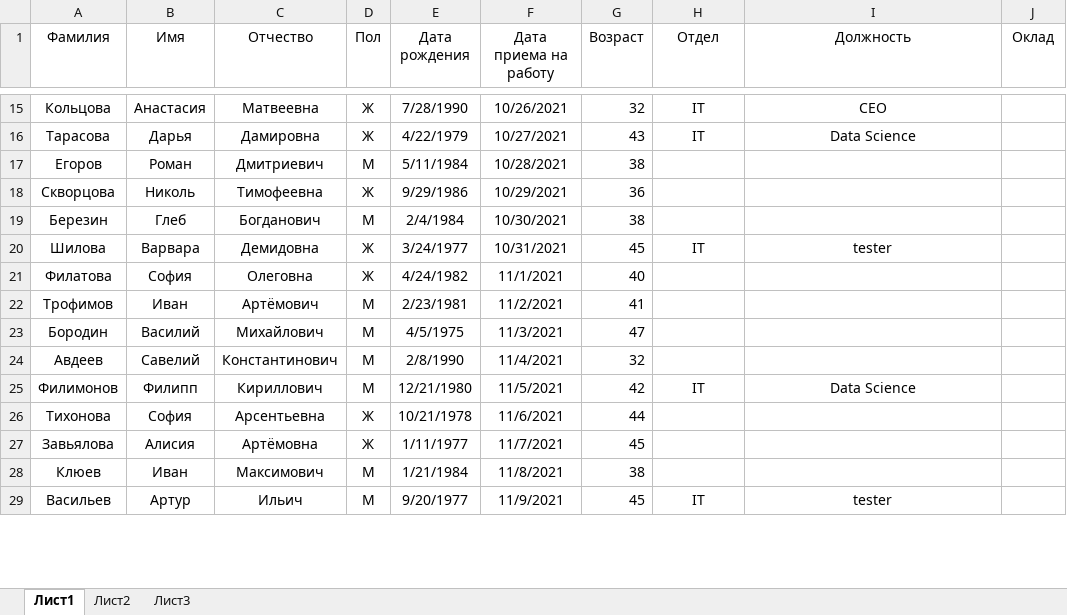
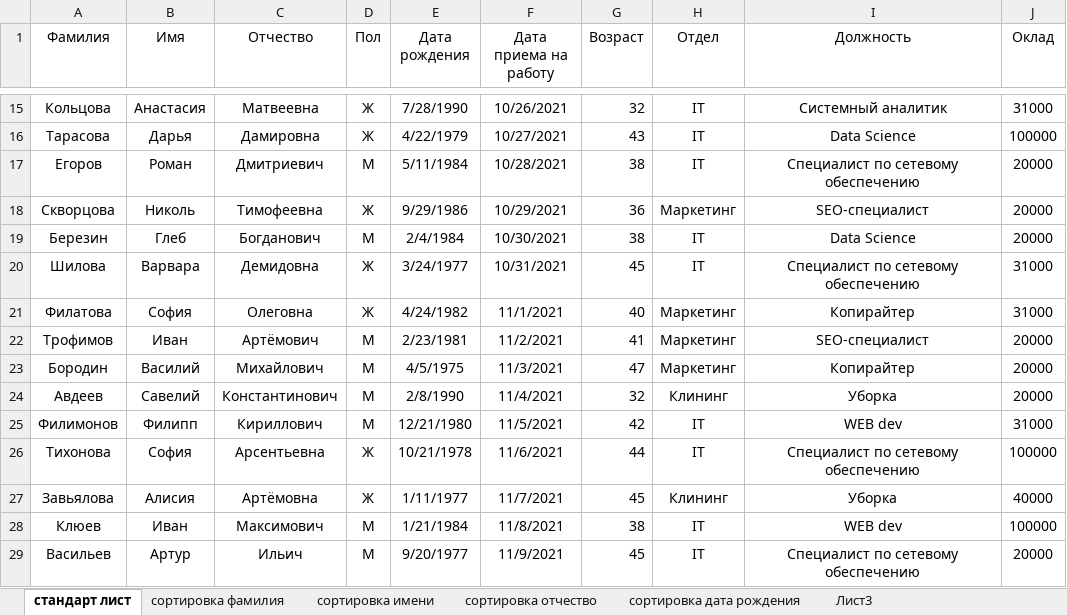
Before and after one commit to MolotkovD/MolotkovD.github.io, an Excel workbook: лаб.xlsx, sheet стандарт лист, drawn as a sheet; only a part is shown, gaps mark what is left out; values as stored, in another font and other column widths than the file's, no borders; the diff covers the shown part only; the diff names each change by its address in the sheet, - before the commit and + after, or states it on an @@ line.

```diff
--- a/лаб.xlsx (sheet стандарт лист)
+++ b/лаб.xlsx (sheet стандарт лист)
-sheet tab: Лист1
+sheet tab: стандарт лист
-sheet tab: Лист2
+sheet tab: сортировка фамилия
+sheet tab: сортировка имени
+sheet tab: сортировка отчество
+sheet tab: сортировка дата рождения
-I15 (Должность): CEO
+I15 (Должность): Системный аналитик
-J15 (Оклад): (empty)
+J15 (Оклад): 31000
-J16 (Оклад): (empty)
+J16 (Оклад): 100000
-H17 (Отдел): (empty)
+H17 (Отдел): IT
-I17 (Должность): (empty)
+I17 (Должность): Специалист по сетевому обеспечению
-J17:J19 (Оклад): (empty)
+J17:J19 (Оклад): 20000
-H18 (Отдел): (empty)
+H18 (Отдел): Маркетинг
-I18 (Должность): (empty)
+I18 (Должность): SEO-специалист
-H19 (Отдел): (empty)
+H19 (Отдел): IT
-I19 (Должность): (empty)
+I19 (Должность): Data Science
-I20 (Должность): tester
+I20 (Должность): Специалист по сетевому обеспечению
-J20:J21 (Оклад): (empty)
+J20:J21 (Оклад): 31000
-H21:H23 (Отдел): (empty)
+H21:H23 (Отдел): Маркетинг
-I21 (Должность): (empty)
+I21 (Должность): Копирайтер
-I22 (Должность): (empty)
+I22 (Должность): SEO-специалист
-J22:J24 (Оклад): (empty)
+J22:J24 (Оклад): 20000
-I23 (Должность): (empty)
+I23 (Должность): Копирайтер
-H24 (Отдел): (empty)
+H24 (Отдел): Клининг
-I24 (Должность): (empty)
+I24 (Должность): Уборка
-I25 (Должность): Data Science
+I25 (Должность): WEB dev
-J25 (Оклад): (empty)
+J25 (Оклад): 31000
-H26 (Отдел): (empty)
+H26 (Отдел): IT
-I26 (Должность): (empty)
+I26 (Должность): Специалист по сетевому обеспечению
-J26 (Оклад): (empty)
+J26 (Оклад): 100000
-H27 (Отдел): (empty)
+H27 (Отдел): Клининг
-I27 (Должность): (empty)
+I27 (Должность): Уборка
-J27 (Оклад): (empty)
+J27 (Оклад): 40000
-H28 (Отдел): (empty)
+H28 (Отдел): IT
-I28 (Должность): (empty)
+I28 (Должность): WEB dev
-J28 (Оклад): (empty)
+J28 (Оклад): 100000
-I29 (Должность): tester
+I29 (Должность): Специалист по сетевому обеспечению
-J29 (Оклад): (empty)
+J29 (Оклад): 20000
```
Also changed, not shown: 89 edited cells elsewhere in this sheet, sheet Лист3, sheet сортировка фамилия.
